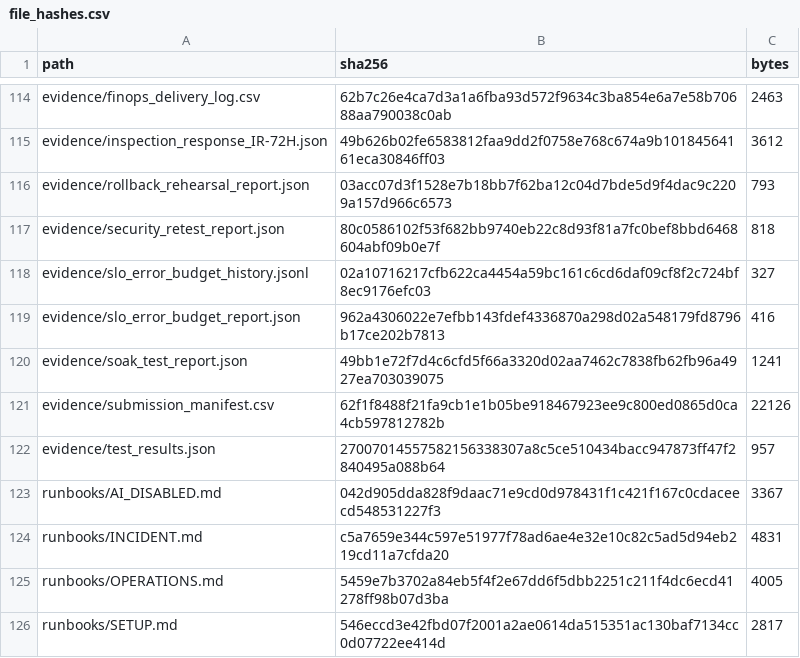
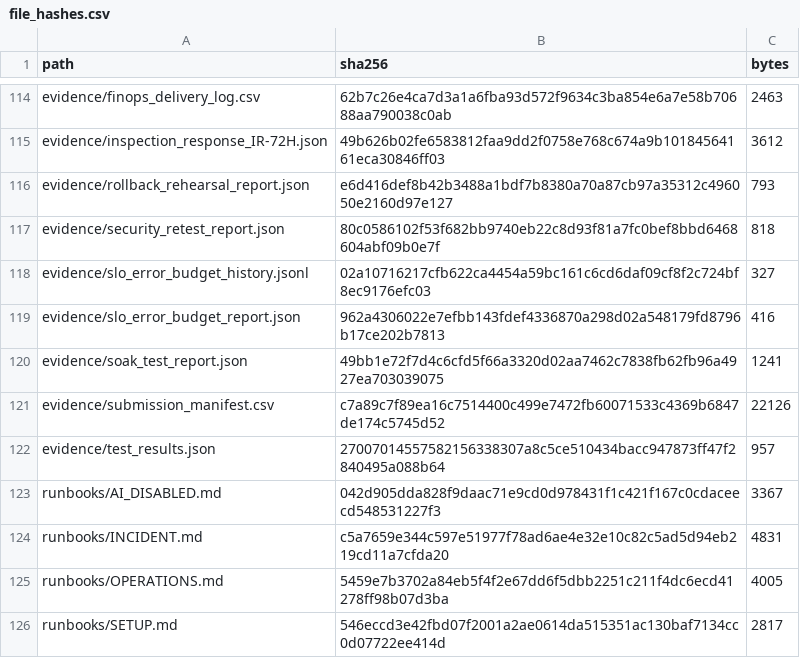
Before and after one commit to VenkataDineshPuranam/Team3_AEGIS_Pharma_Capstone_V1, a CSV file: submission/evidence/file_hashes.csv, drawn as a sheet; only a part is shown, gaps mark what is left out.

```diff
--- a/submission/evidence/file_hashes.csv
+++ b/submission/evidence/file_hashes.csv
@@ -115,3 +115,3 @@ evidence/finops_delivery_log.csv,62b7c26e4ca7d3a1a6fba93d572f9634c3ba854e6a7e58b
 evidence/inspection_response_IR-72H.json,49b626b02fe6583812faa9dd2f0758e768c674a9b10184564161eca30846ff03,3612
-evidence/rollback_rehearsal_report.json,03acc07d3f1528e7b18bb7f62ba12c04d7bde5d9f4dac9c2209a157d966c6573,793
+evidence/rollback_rehearsal_report.json,e6d416def8b42b3488a1bdf7b8380a70a87cb97a35312c496050e2160d97e127,793
 evidence/security_retest_report.json,80c0586102f53f682bb9740eb22c8d93f81a7fc0bef8bbd6468604abf09b0e7f,818
@@ -120,3 +120,3 @@ evidence/slo_error_budget_report.json,962a4306022e7efbb143fdef4336870a298d02a548
 evidence/soak_test_report.json,49bb1e72f7d4c6cfd5f66a3320d02aa7462c7838fb62fb96a4927ea703039075,1241
-evidence/submission_manifest.csv,62f1f8488f21fa9cb1e1b05be918467923ee9c800ed0865d0ca4cb597812782b,22126
+evidence/submission_manifest.csv,c7a89c7f89ea16c7514400c499e7472fb60071533c4369b6847de174c5745d52,22126
 evidence/test_results.json,27007014557582156338307a8c5ce510434bacc947873ff47f2840495a088b64,957
```
Also changed, not shown: submission/evidence/submission_manifest.csv, 1 other file.
